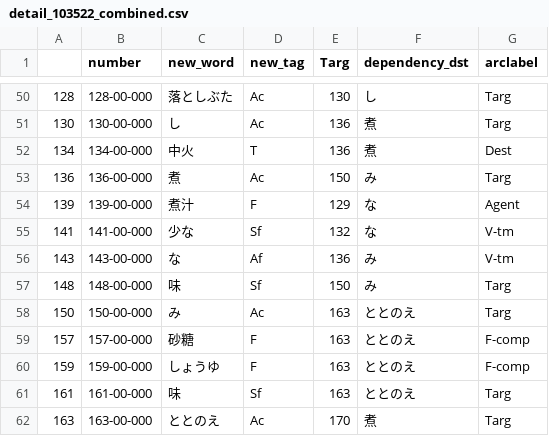
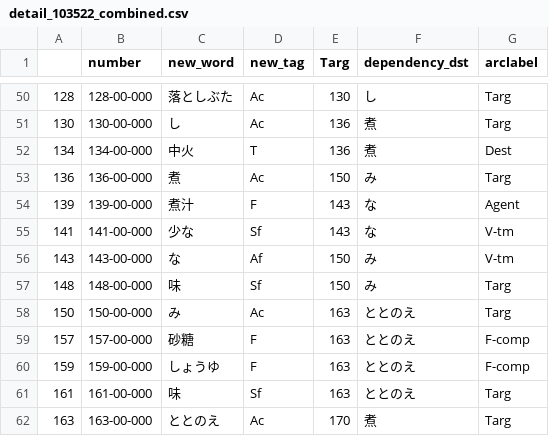
Before and after one commit to tsukudamayo/nlp_learning_for_python, a CSV file: recipe_nlp/annotation/detail_103522_combined.csv, drawn as a sheet; only a part is shown, gaps mark what is left out.

Commit message:
to be implemented dependency parser model

```diff
--- a/recipe_nlp/annotation/detail_103522_combined.csv
+++ b/recipe_nlp/annotation/detail_103522_combined.csv
@@ -53,5 +53,5 @@
 136,136-00-000,煮,Ac,150,み,Targ
-139,139-00-000,煮汁,F,129,な,Agent
-141,141-00-000,少な,Sf,132,な,V-tm
-143,143-00-000,な,Af,136,み,V-tm
+139,139-00-000,煮汁,F,143,な,Agent
+141,141-00-000,少な,Sf,143,な,V-tm
+143,143-00-000,な,Af,150,み,V-tm
 148,148-00-000,味,Sf,150,み,Targ
```
Also changed, not shown: 3 other files.
